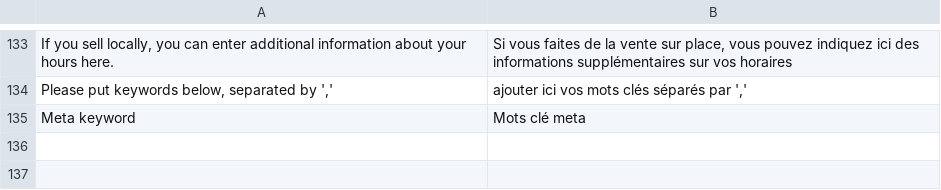
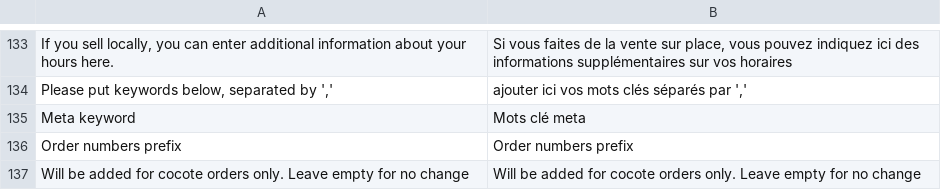
Before and after one commit to Cocote-Team/Magento1Plugin-V-1-0, a CSV file: app/locale/fr_FR/Cocote.csv, drawn as a sheet; only a part is shown, gaps mark what is left out; the diff names each change by its address in the sheet, - before the commit and + after, or states it on an @@ line.

Commit message:
19513 - added config fields for order number prefix

```diff
--- a/app/locale/fr_FR/Cocote.csv
+++ b/app/locale/fr_FR/Cocote.csv
+row 136: Order numbers prefix | Order numbers prefix
+row 137: Will be added for cocote orders only. Leave empty for no change | Will be added for cocote orders only. Leave empty for no change
```
Also changed, not shown: 3 other files.
